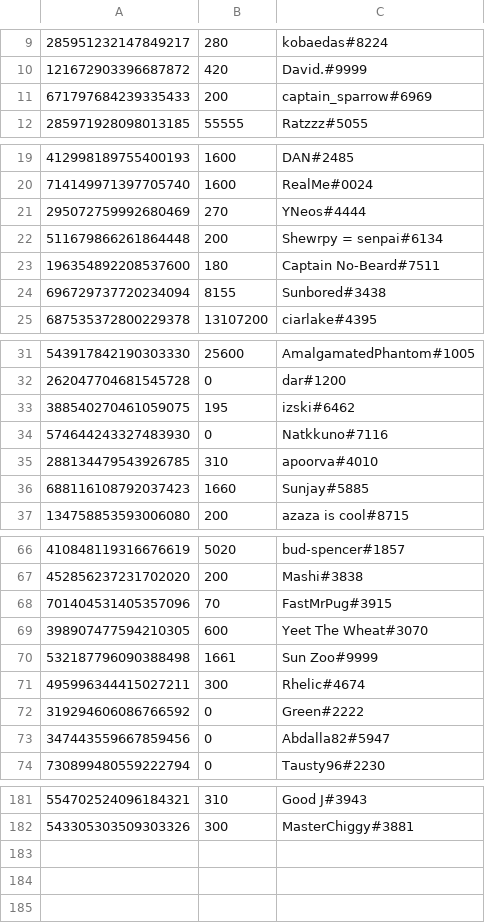
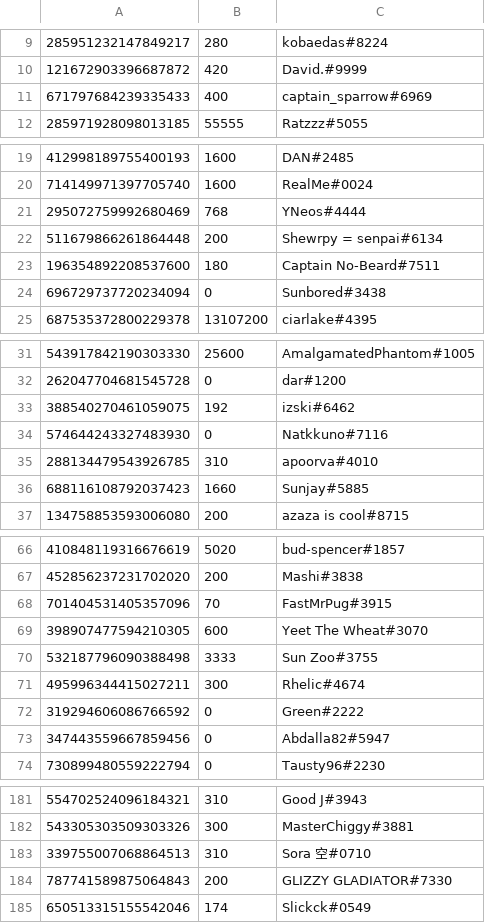
Before and after one commit to LevBernstein/BeardlessBot, a CSV file: money.csv, drawn as a sheet; only a part is shown, gaps mark what is left out; the diff covers the shown part only.

Commit message:
regular update

```diff
--- a/money.csv
+++ b/money.csv
@@ -10,3 +10,3 @@
 121672903396687872,420,David.#9999
-671797684239335433,200,captain_sparrow#6969
+671797684239335433,400,captain_sparrow#6969
 285971928098013185,55555,Ratzzz#5055
@@ -20,6 +20,6 @@
 714149971397705740,1600,RealMe#0024
-295072759992680469,270,YNeos#4444
+295072759992680469,768,YNeos#4444
 511679866261864448,200,Shewrpy = senpai#6134
 196354892208537600,180,Captain No-Beard#7511
-696729737720234094,8155,Sunbored#3438
+696729737720234094,0,Sunbored#3438
 687535372800229378,13107200,ciarlake#4395
@@ -32,3 +32,3 @@
 262047704681545728,0,dar#1200
-388540270461059075,195,izski#6462
+388540270461059075,192,izski#6462
 574644243327483930,0,Natkkuno#7116
@@ -69,3 +69,3 @@
 398907477594210305,600,Yeet The Wheat#3070
-532187796090388498,1661,Sun Zoo#9999
+532187796090388498,3333,Sun Zoo#3755
 495996344415027211,300,Rhelic#4674
@@ -182 +182,4 @@
 543305303509303326,300,MasterChiggy#3881
+339755007068864513,310,Sora 空#0710
+787741589875064843,200,GLIZZY GLADIATOR#7330
+650513315155542046,174,Slickck#0549
```
Also changed, not shown: 2 edited cells elsewhere in this file.
